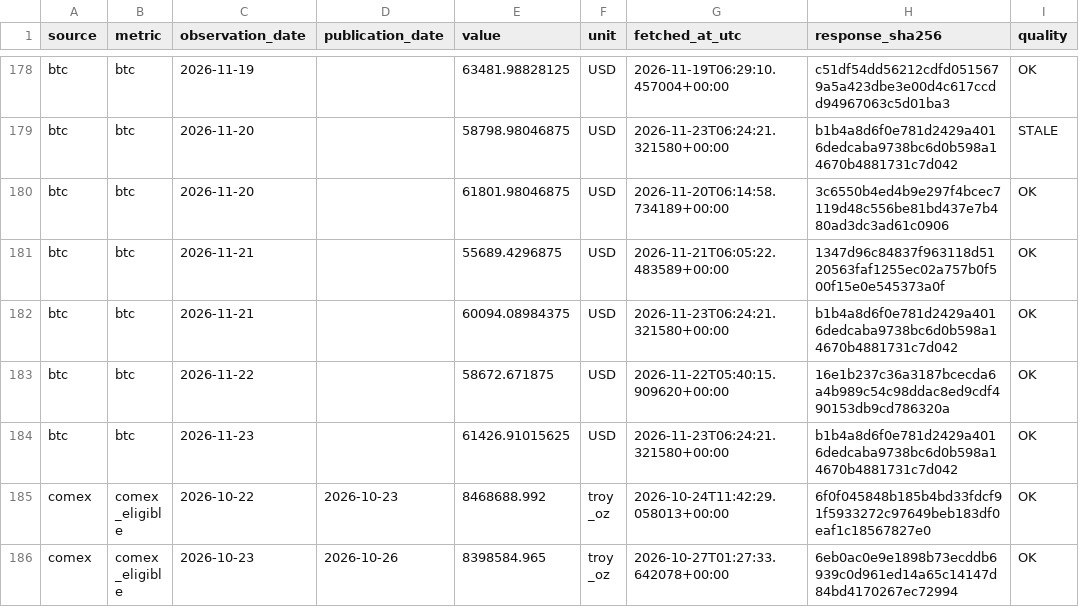
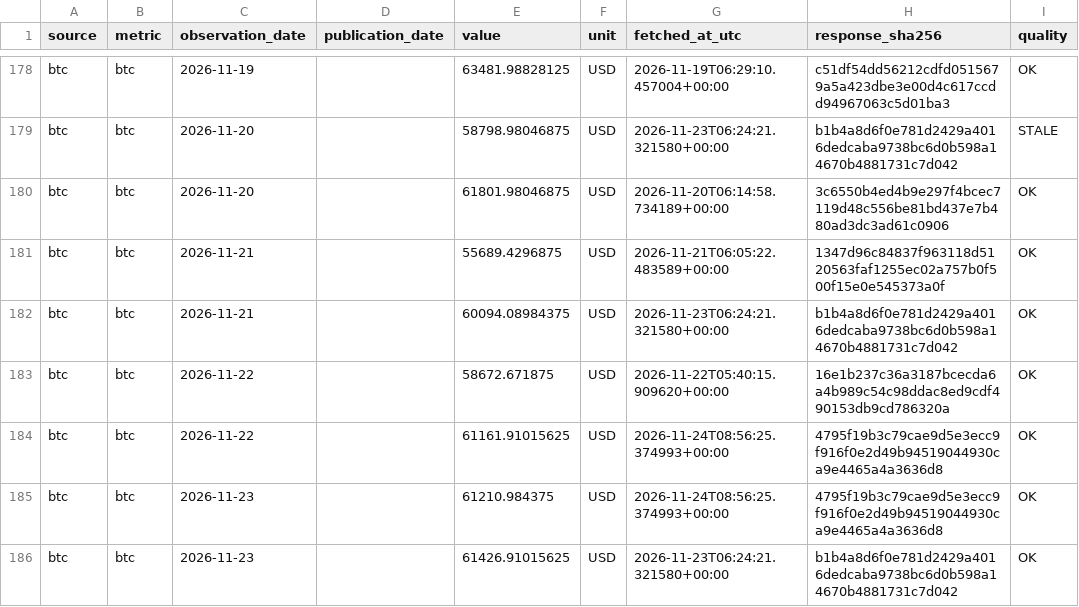
Before and after one commit to yydsdefi-cmyk/COMEX-Gold-Tracker, a CSV file: market_data/history.csv, drawn as a sheet; only a part is shown, gaps mark what is left out; the shorter side is filled out with more unchanged rows; the diff covers the shown part only; the diff names each change by its address in the sheet, - before the commit and + after, or states it on an @@ line.

```diff
--- a/market_data/history.csv
+++ b/market_data/history.csv
+row 184: btc | btc | 2026-11-22 |  | 61161.91015625 | USD | 2026-11-24T08:56:25.374993+00:00 | 4795f19b3c79cae9d5e3ecc9f916f0e2d49b94519044930ca9e4465a4a3636d8 | OK
+row 185: btc | btc | 2026-11-23 |  | 61210.984375 | USD | 2026-11-24T08:56:25.374993+00:00 | 4795f19b3c79cae9d5e3ecc9f916f0e2d49b94519044930ca9e4465a4a3636d8 | OK
```
Also changed, not shown: 18 added rows elsewhere in this file, 9 other files.
